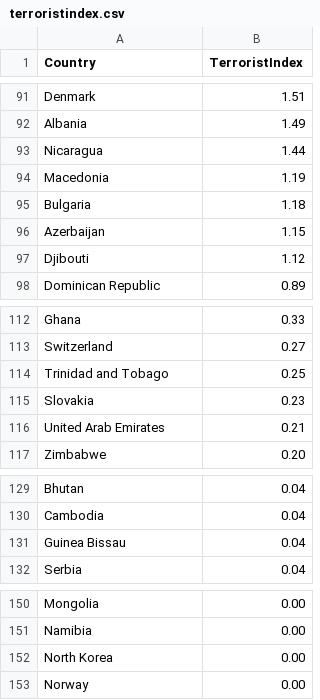
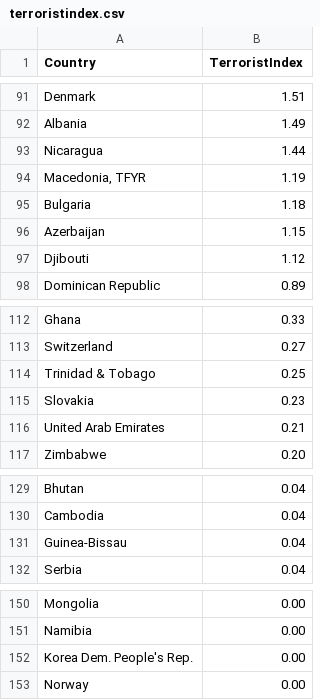
Before and after one commit to jakobsk/EoC, a CSV file: terroristindex.csv, drawn as a sheet; only a part is shown, gaps mark what is left out; the diff covers the shown part only.

Commit message:
Normalise country names

```diff
--- a/terroristindex.csv
+++ b/terroristindex.csv
@@ -93,3 +93,3 @@ Albania,1.49
 Nicaragua,1.44
-Macedonia,1.19
+"Macedonia, TFYR",1.19
 Bulgaria,1.18
@@ -113,3 +113,3 @@ Ghana,0.33
 Switzerland,0.27
-Trinidad and Tobago,0.25
+Trinidad & Tobago,0.25
 Slovakia,0.23
@@ -130,3 +130,3 @@ Bhutan,0.04
 Cambodia,0.04
-Guinea Bissau,0.04
+Guinea-Bissau,0.04
 Serbia,0.04
@@ -151,3 +151,3 @@ Mongolia,0.00
 Namibia,0.00
-North Korea,0.00
+Korea Dem. People's Rep.,0.00
 Norway,0.00
```
Also changed, not shown: 15 edited cells elsewhere in this file.
